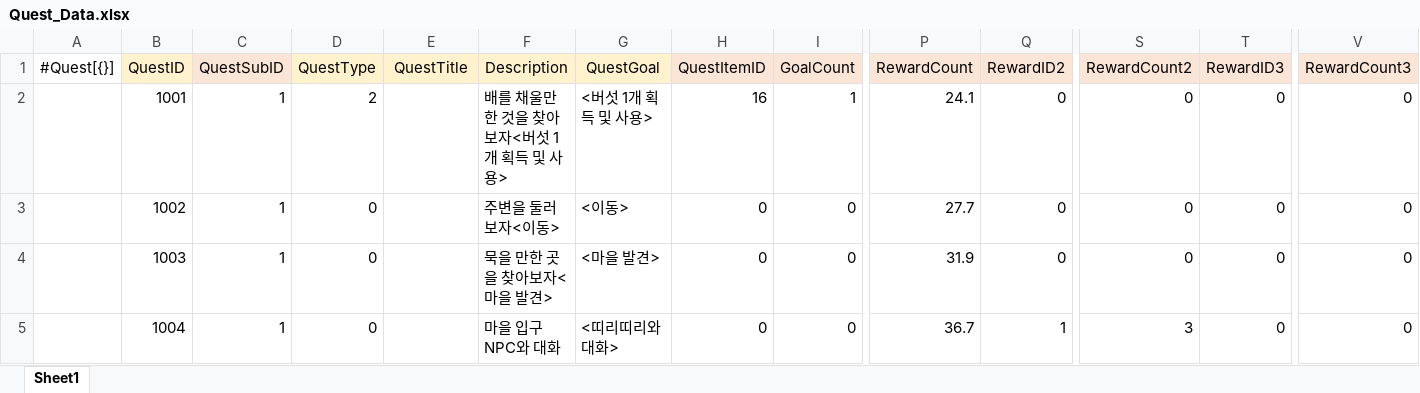
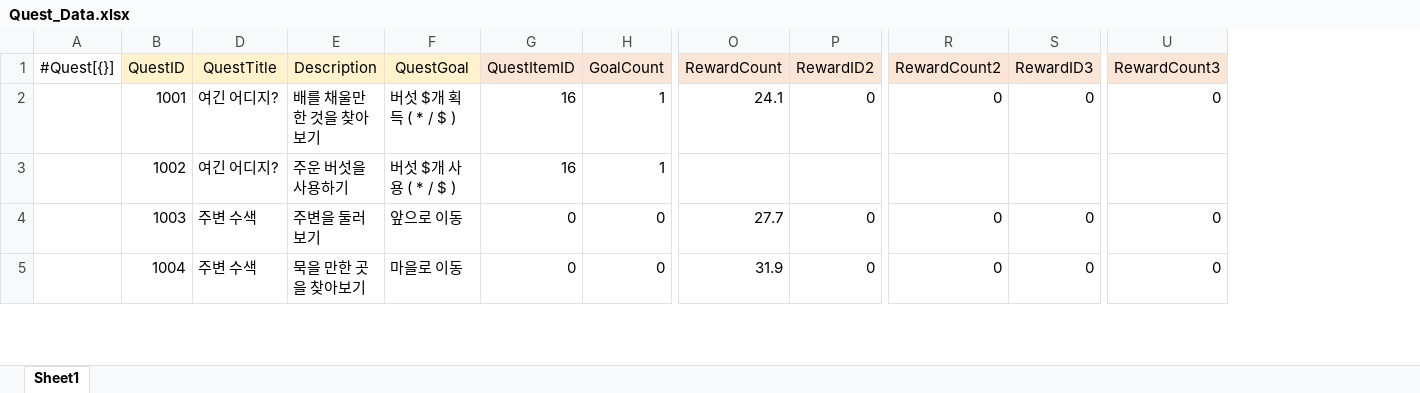
Before and after one commit to gunwonpark/Secret-of-Night, an Excel workbook: excel2json-master/Quest_Data.xlsx, sheet Sheet1, drawn as a sheet; only a part is shown, gaps mark what is left out; values as stored, in another font and other column widths than the file's, no borders; removed rows and columns are numbered as before the commit, all else as after; the diff covers the shown part only; the diff names each change by its address in the sheet, - before the commit and + after, or states it on an @@ line.

```diff
--- a/excel2json-master/Quest_Data.xlsx (sheet Sheet1)
+++ b/excel2json-master/Quest_Data.xlsx (sheet Sheet1)
@@ column C (QuestSubID) hidden, rows 2-5: all 1 @@
-column D (QuestType), rows 2-5: 2 | 0 | 0 | 0
-D2:D3 (QuestTitle): (empty)
+D2:D3 (QuestTitle): 여긴 어디지?
-E2 (Description): 배를 채울만한 것을 찾아보자<버섯 1개 획득 및 사용>
+E2 (Description): 배를 채울만한 것을 찾아보기
-F2 (QuestGoal): <버섯 1개 획득 및 사용>
+F2 (QuestGoal): 버섯 $개 획득 ( * / $ )
-E3 (Description): 주변을 둘러보자<이동>
+E3 (Description): 주운 버섯을 사용하기
-F3 (QuestGoal): <이동>
+F3 (QuestGoal): 버섯 $개 사용 ( * / $ )
-G3 (QuestItemID): 0
+G3 (QuestItemID): 16
-H3 (GoalCount): 0
+H3 (GoalCount): 1
-O3 (RewardCount): 27.7
+O3 (RewardCount): (empty)
-P3 (RewardID2): 0
+P3 (RewardID2): (empty)
-R3 (RewardCount2): 0
+R3 (RewardCount2): (empty)
-S3 (RewardID3): 0
+S3 (RewardID3): (empty)
-U3 (RewardCount3): 0
+U3 (RewardCount3): (empty)
-D4:D5 (QuestTitle): (empty)
+D4:D5 (QuestTitle): 주변 수색
-E4 (Description): 묵을 만한 곳을 찾아보자<마을 발견>
+E4 (Description): 주변을 둘러보기
-F4 (QuestGoal): <마을 발견>
+F4 (QuestGoal): 앞으로 이동
-O4 (RewardCount): 31.9
+O4 (RewardCount): 27.7
-E5 (Description): 마을 입구 NPC와 대화
+E5 (Description): 묵을 만한 곳을 찾아보기
-F5 (QuestGoal): <띠리띠리와 대화>
+F5 (QuestGoal): 마을로 이동
-O5 (RewardCount): 36.7
+O5 (RewardCount): 31.9
-P5 (RewardID2): 1
+P5 (RewardID2): 0
-R5 (RewardCount2): 3
+R5 (RewardCount2): 0
```
Also changed, not shown: 3 removed rows and 209 edited cells elsewhere in this sheet, excel2json-master/Items_Data.xlsx, 3 other files.
